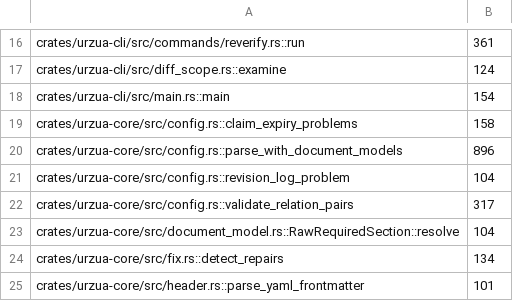
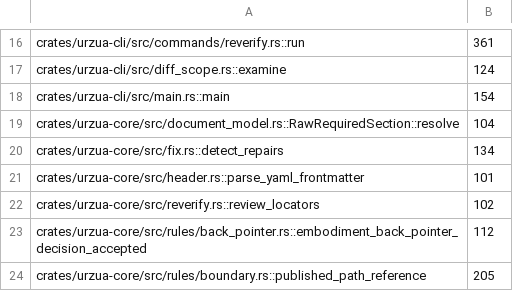
Before and after one commit to urzuahq/urzua, a TSV file: rust/fn-length-ceilings.tsv, drawn as a sheet; only a part is shown, gaps mark what is left out; the shorter side is filled out with more unchanged rows.

```diff
--- a/rust/fn-length-ceilings.tsv
+++ b/rust/fn-length-ceilings.tsv
@@ -18,6 +18,2 @@ crates/urzua-cli/src/diff_scope.rs::examine	124
 crates/urzua-cli/src/main.rs::main	154
-crates/urzua-core/src/config.rs::claim_expiry_problems	158
-crates/urzua-core/src/config.rs::parse_with_document_models	896
-crates/urzua-core/src/config.rs::revision_log_problem	104
-crates/urzua-core/src/config.rs::validate_relation_pairs	317
 crates/urzua-core/src/document_model.rs::RawRequiredSection::resolve	104
```
Also changed, not shown: 22 other files.
